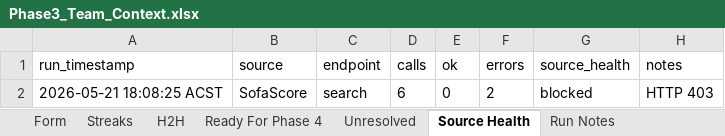
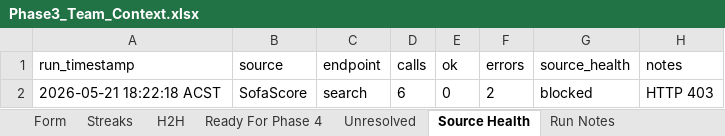
Before and after one commit to Looneyz25/SoccerStats, an Excel workbook: docs/agent-system/outputs/Phase3_Team_Context.xlsx, sheet Source Health, drawn as a sheet; values as stored, in another font and other column widths than the file's, no borders; the diff names each change by its address in the sheet, - before the commit and + after, or states it on an @@ line.

```diff
--- a/docs/agent-system/outputs/Phase3_Team_Context.xlsx (sheet Source Health)
+++ b/docs/agent-system/outputs/Phase3_Team_Context.xlsx (sheet Source Health)
-A2 (run_timestamp): 2026-05-21 18:08:25 ACST
+A2 (run_timestamp): 2026-05-21 18:22:18 ACST
```
Also changed, not shown: sheet Run Notes, sheet Form, sheet Unresolved, docs/agent-system/outputs/Phase1_Fixture_Slate.xlsx, docs/agent-system/outputs/Phase2_Odds_Slate.xlsx, 36 other files.
